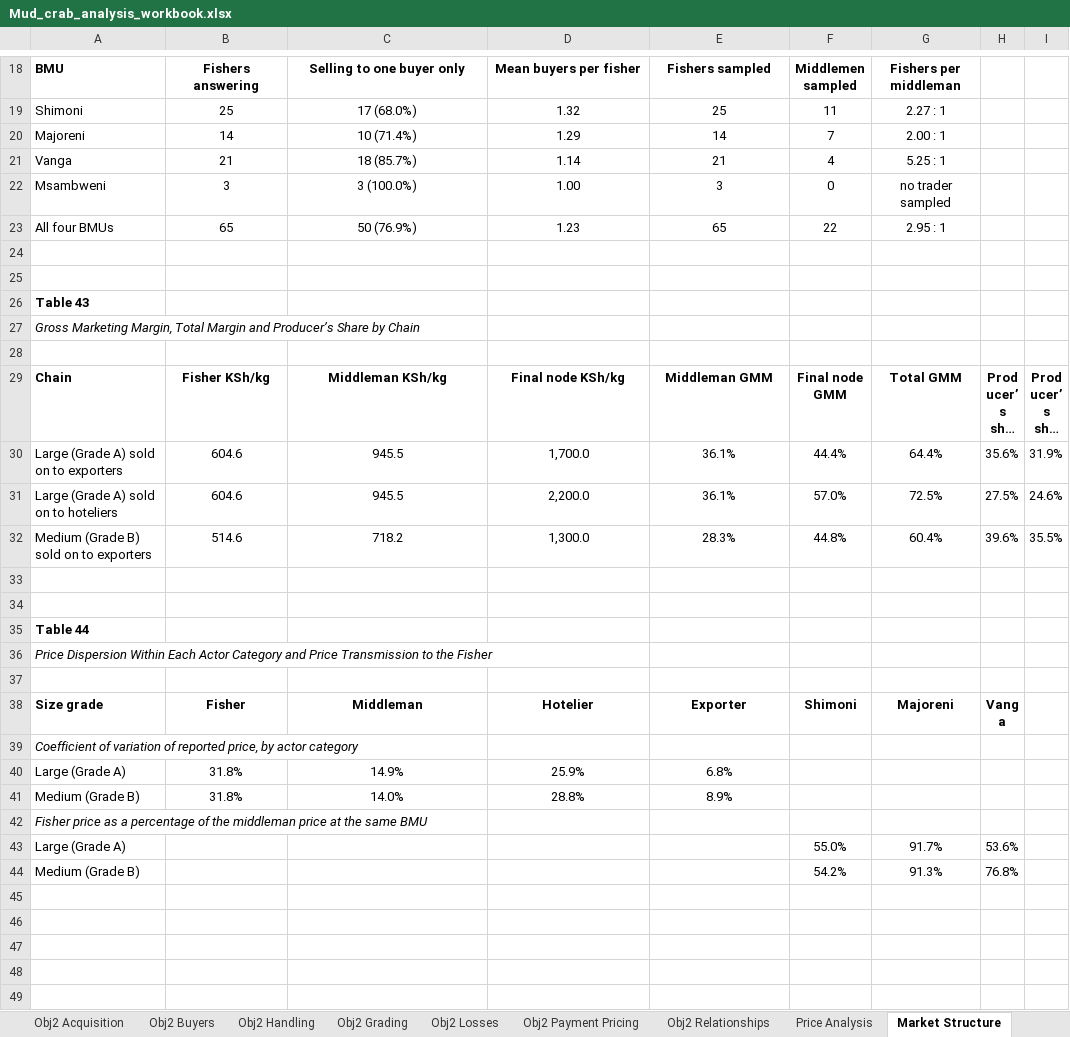
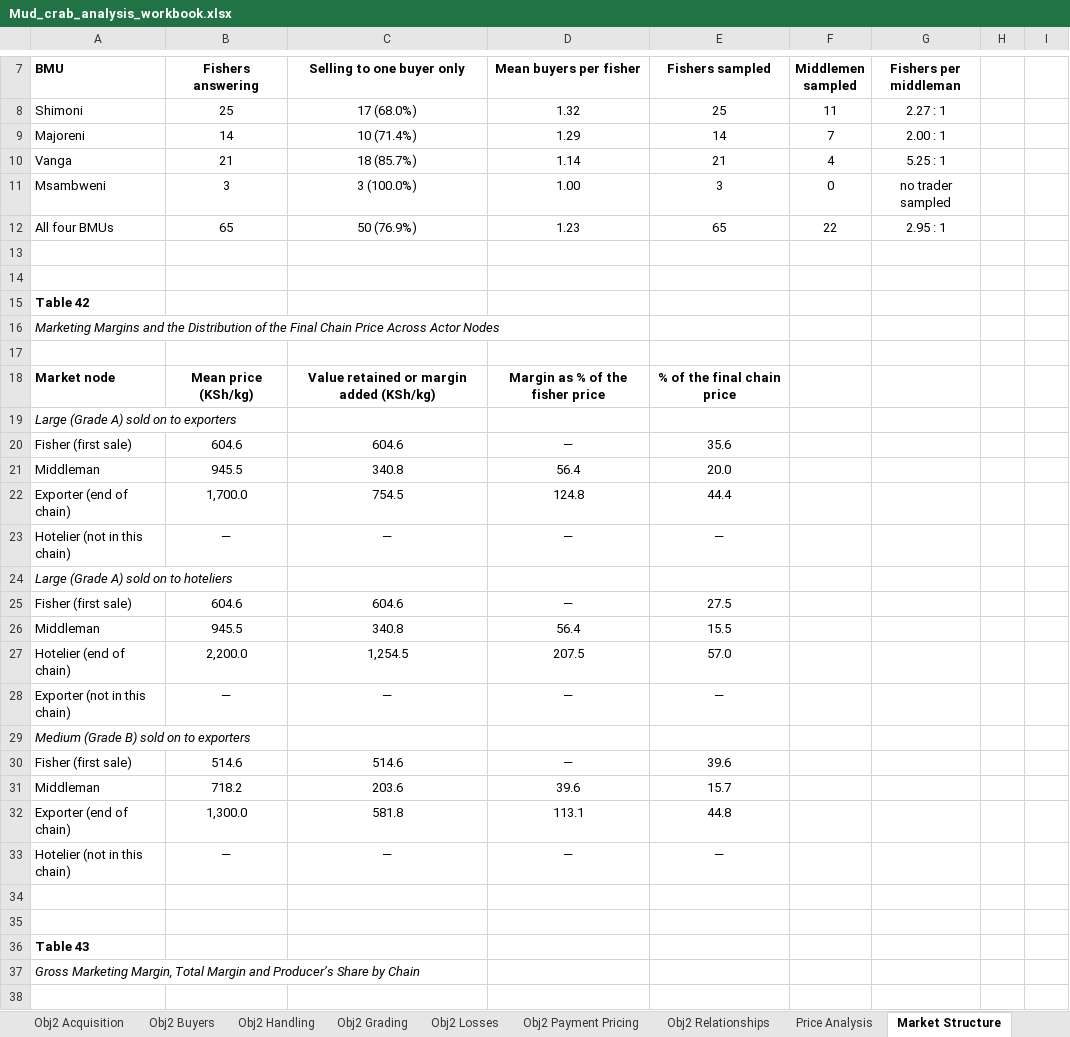
Before and after one commit to Joe254h/python, an Excel workbook: Mercy_Sangura_Thesis_Final/Mud_crab_analysis_workbook.xlsx, sheet Market Structure, drawn as a sheet; only a part is shown, gaps mark what is left out; the shorter side is filled out with more unchanged rows; long unchanged cells end in …; values as stored, in another font and other column widths than the file's, no borders; the diff covers the shown part only; the diff names each change by its address in the sheet, - before the commit and + after, or states it on an @@ line.

```diff
--- a/Mercy_Sangura_Thesis_Final/Mud_crab_analysis_workbook.xlsx (sheet Market Structure)
+++ b/Mercy_Sangura_Thesis_Final/Mud_crab_analysis_workbook.xlsx (sheet Market Structure)
+row 13: (empty)
+row 14: (empty)
+row 16: Marketing Margins and the Distribution of the Final Chain Price Across Actor Nodes
+row 17: (empty)
+row 18: Market node | Mean price (KSh/kg) | Value retained or margin added (KSh/kg) | Margin as % of the fisher price | % of the final chain price
+row 19: Large (Grade A) sold on to exporters
+row 20: Fisher (first sale) | 604.6 | 604.6 | — | 35.6
+row 21: Middleman | 945.5 | 340.8 | 56.4 | 20.0
+row 22: Exporter (end of chain) | 1,700.0 | 754.5 | 124.8 | 44.4
+row 23: Hotelier (not in this chain) | — | — | — | —
+row 24: Large (Grade A) sold on to hoteliers
+row 25: Fisher (first sale) | 604.6 | 604.6 | — | 27.5
+row 26: Middleman | 945.5 | 340.8 | 56.4 | 15.5
+row 27: Hotelier (end of chain) | 2,200.0 | 1,254.5 | 207.5 | 57.0
+row 28: Exporter (not in this chain) | — | — | — | —
+row 29: Medium (Grade B) sold on to exporters
+row 30: Fisher (first sale) | 514.6 | 514.6 | — | 39.6
+row 31: Middleman | 718.2 | 203.6 | 39.6 | 15.7
+row 32: Exporter (end of chain) | 1,300.0 | 581.8 | 113.1 | 44.8
+row 33: Hotelier (not in this chain) | — | — | — | —
```
Also changed, not shown: 10 removed rows elsewhere in this sheet, sheet Price Analysis, sheet Obj1 Demographics, sheet Obj2 Buyers, sheet Obj2 Relationships, sheet Obj1 Business, sheet Obj2 Grading, 7 more sheets, 34 other files.
